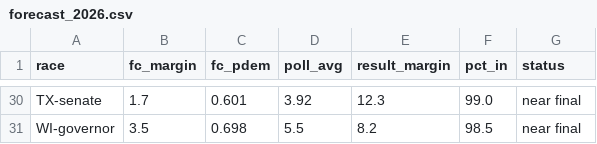
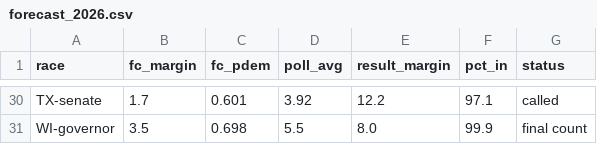
Before and after one commit to danbaer0413-cpu/bear-cave, a CSV file: data/forecast_2026.csv, drawn as a sheet; only a part is shown, gaps mark what is left out; the diff covers the shown part only; the diff names each change by its address in the sheet, - before the commit and + after, or states it on an @@ line.

```diff
--- a/data/forecast_2026.csv
+++ b/data/forecast_2026.csv
-E30 (result_margin): 12.3
+E30 (result_margin): 12.2
-F30 (pct_in): 99.0
+F30 (pct_in): 97.1
-G30 (status): near final
+G30 (status): called
-E31 (result_margin): 8.2
+E31 (result_margin): 8.0
-F31 (pct_in): 98.5
+F31 (pct_in): 99.9
-G31 (status): near final
+G31 (status): final count
```
Also changed, not shown: 70 edited cells elsewhere in this file, 3 other files.
